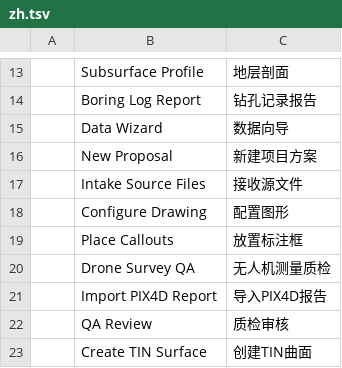
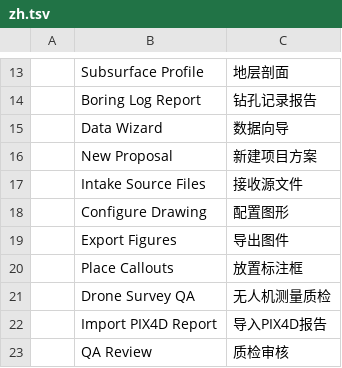
Before and after one commit to 0bnoxide/cadcraft, a TSV file: crates/ui-egui/src/i18n/zh.tsv, drawn as a sheet; only a part is shown, gaps mark what is left out; the shorter side is filled out with more unchanged rows.

Commit message:
Add approved figure export with deterministic series planning

```diff
--- a/crates/ui-egui/src/i18n/zh.tsv
+++ b/crates/ui-egui/src/i18n/zh.tsv
@@ -18,2 +18,3 @@
 	Configure Drawing	配置图形
+	Export Figures	导出图件
 	Place Callouts	放置标注框
```
Also changed, not shown: 7 other files.
